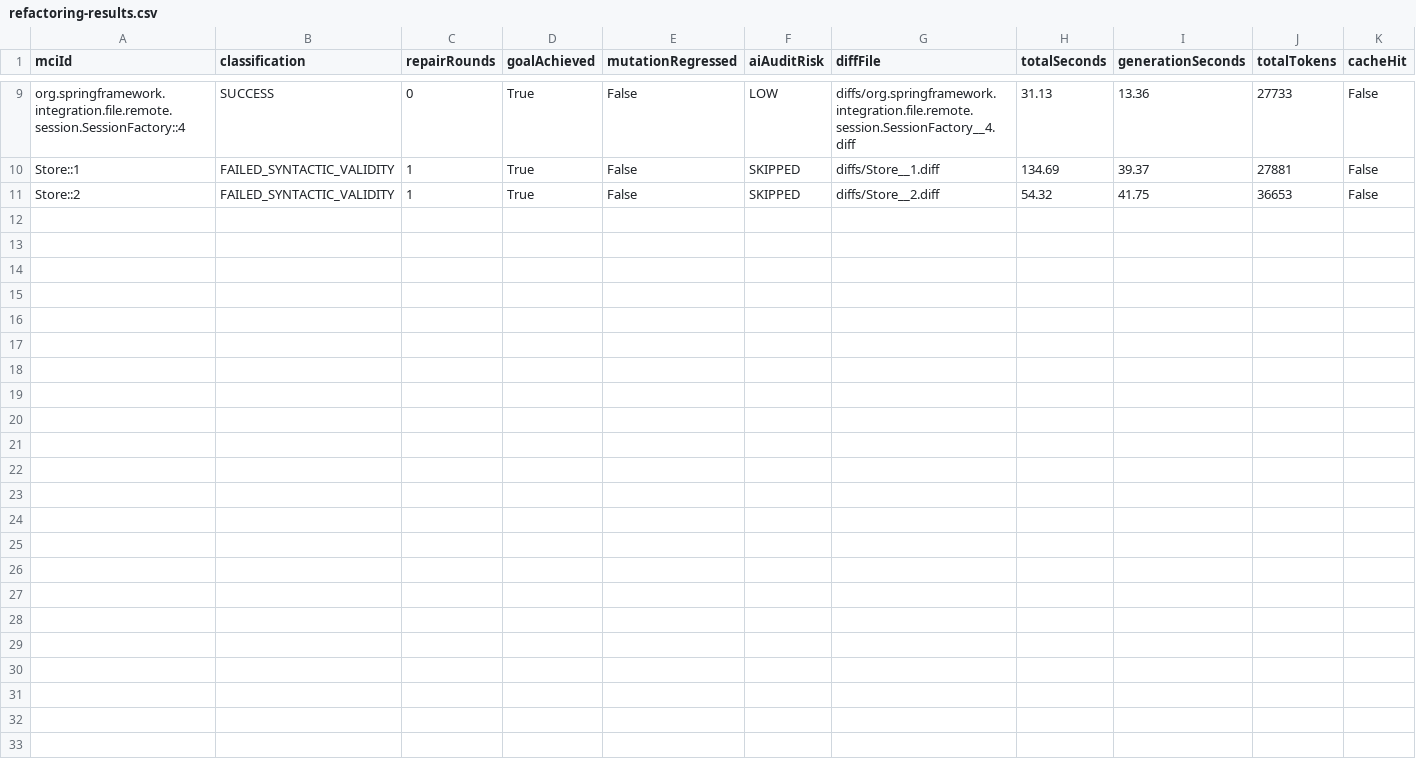
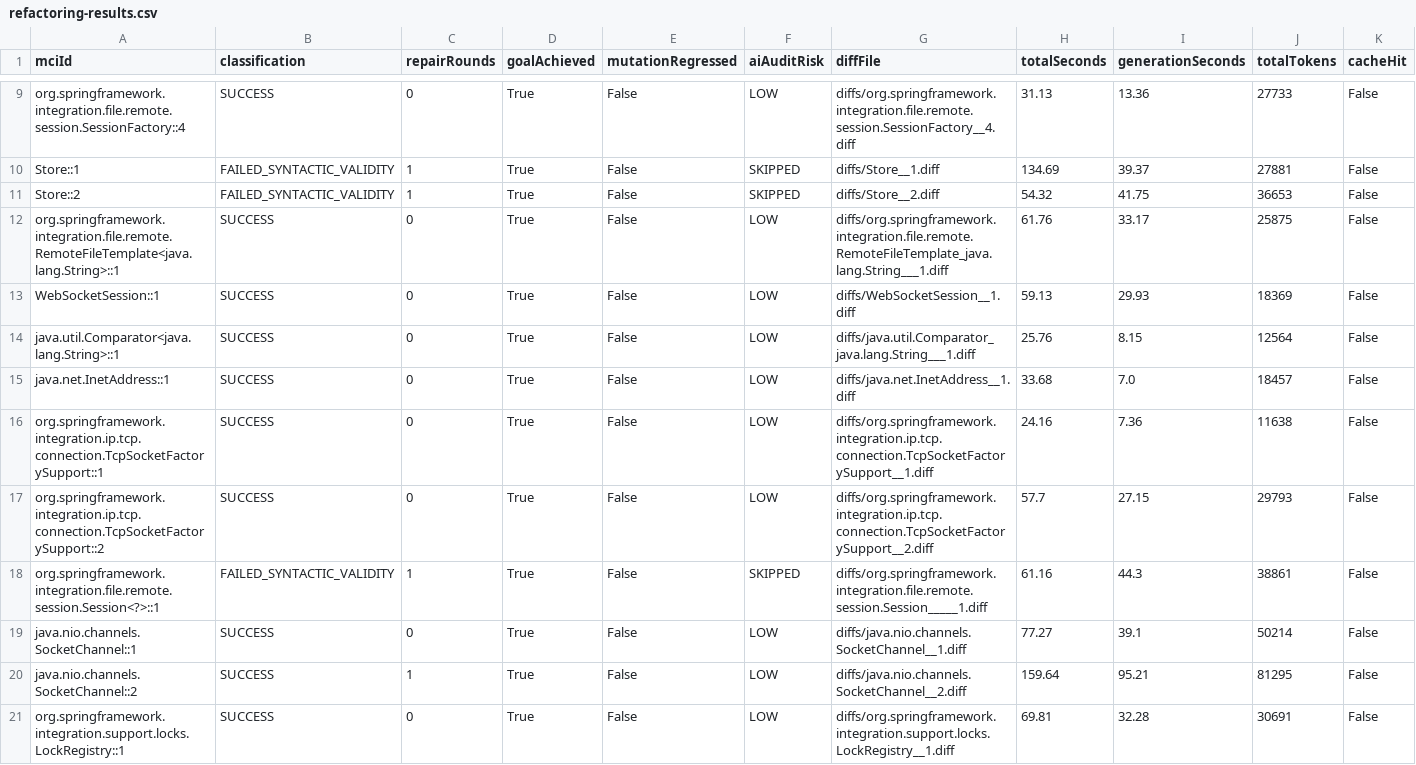
Before and after one commit to gzhao9/CloneDeMocker-v2, a CSV file: data/spring-integration-7.1.1/refactoring/CloneDeMocker+Luna-5.6/refactoring-results.csv, drawn as a sheet; only a part is shown, gaps mark what is left out.

Commit message:
pair spring-integration-7.1.1: 20 MCIs (V2 vs V1, gpt-5.6-luna)

```diff
--- a/data/spring-integration-7.1.1/refactoring/CloneDeMocker+Luna-5.6/refactoring-results.csv
+++ b/data/spring-integration-7.1.1/refactoring/CloneDeMocker+Luna-5.6/refactoring-results.csv
@@ -11 +11,11 @@ Store::1,FAILED_SYNTACTIC_VALIDITY,1,True,False,SKIPPED,diffs/Store__1.diff,134.
 Store::2,FAILED_SYNTACTIC_VALIDITY,1,True,False,SKIPPED,diffs/Store__2.diff,54.32,41.75,36653,False
+org.springframework.integration.file.remote.RemoteFileTemplate<java.lang.String>::1,SUCCESS,0,True,False,LOW,diffs/org.springframework.integration.file.remote.RemoteFileTemplate_java.lang.String___1.diff,61.76,33.17,25875,False
+WebSocketSession::1,SUCCESS,0,True,False,LOW,diffs/WebSocketSession__1.diff,59.13,29.93,18369,False
+java.util.Comparator<java.lang.String>::1,SUCCESS,0,True,False,LOW,diffs/java.util.Comparator_java.lang.String___1.diff,25.76,8.15,12564,False
+java.net.InetAddress::1,SUCCESS,0,True,False,LOW,diffs/java.net.InetAddress__1.diff,33.68,7.0,18457,False
+org.springframework.integration.ip.tcp.connection.TcpSocketFactorySupport::1,SUCCESS,0,True,False,LOW,diffs/org.springframework.integration.ip.tcp.connection.TcpSocketFactorySupport__1.diff,24.16,7.36,11638,False
+org.springframework.integration.ip.tcp.connection.TcpSocketFactorySupport::2,SUCCESS,0,True,False,LOW,diffs/org.springframework.integration.ip.tcp.connection.TcpSocketFactorySupport__2.diff,57.7,27.15,29793,False
+org.springframework.integration.file.remote.session.Session<?>::1,FAILED_SYNTACTIC_VALIDITY,1,True,False,SKIPPED,diffs/org.springframework.integration.file.remote.session.Session_____1.diff,61.16,44.3,38861,False
+java.nio.channels.SocketChannel::1,SUCCESS,0,True,False,LOW,diffs/java.nio.channels.SocketChannel__1.diff,77.27,39.1,50214,False
+java.nio.channels.SocketChannel::2,SUCCESS,1,True,False,LOW,diffs/java.nio.channels.SocketChannel__2.diff,159.64,95.21,81295,False
+org.springframework.integration.support.locks.LockRegistry::1,SUCCESS,0,True,False,LOW,diffs/org.springframework.integration.support.locks.LockRegistry__1.diff,69.81,32.28,30691,False
```
Also changed, not shown: data/spring-integration-7.1.1/refactoring/CloneDeMocker-V1+Luna-5.6/refactoring-results.csv, 13 other files.
